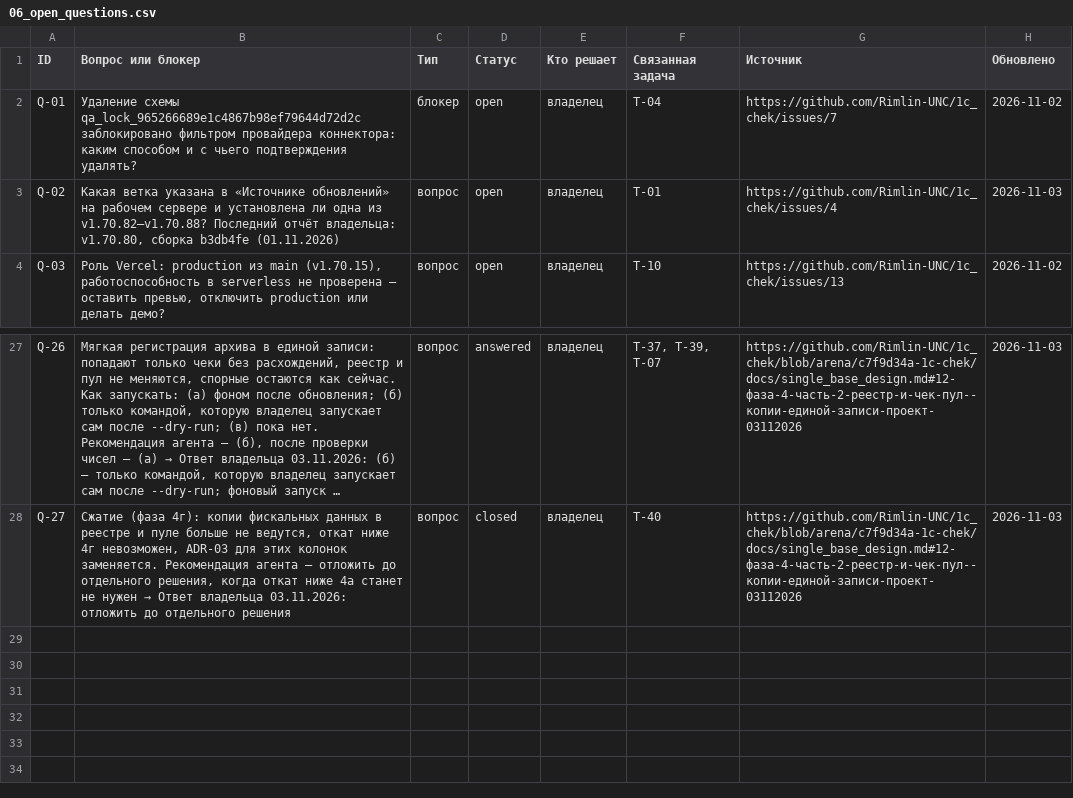
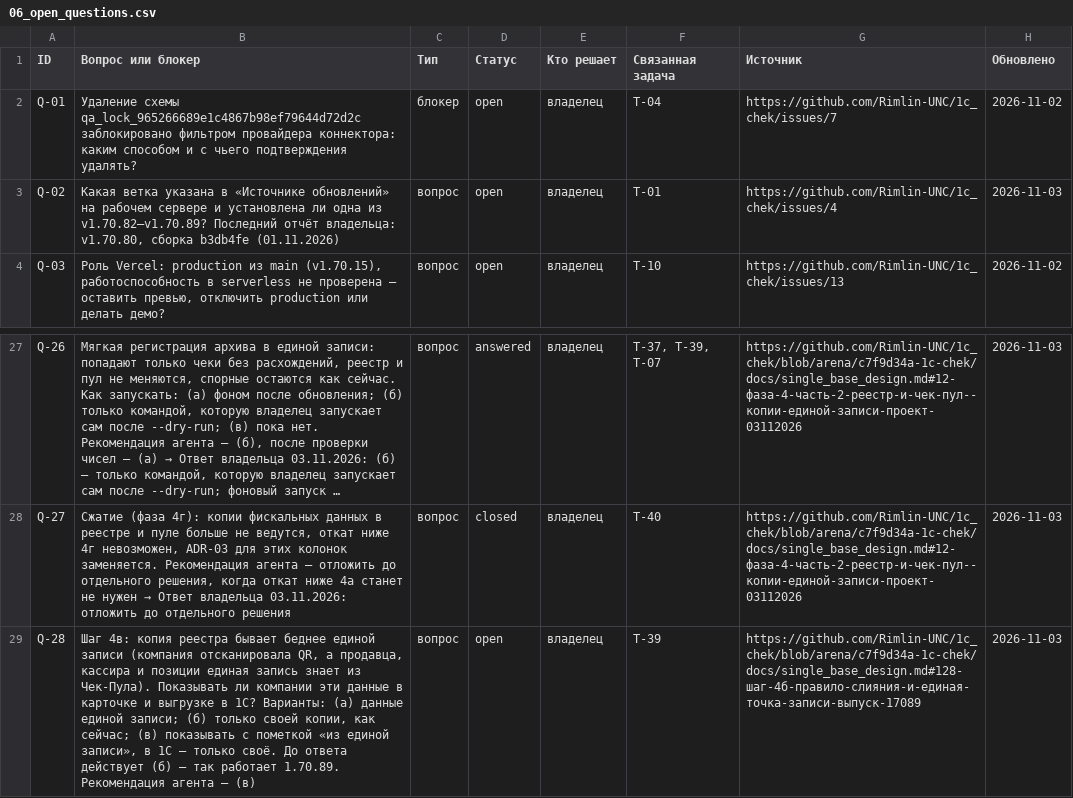
Before and after one commit to Rimlin-UNC/1c_chek, a CSV file: docs/kb/06_open_questions.csv, drawn as a sheet; only a part is shown, gaps mark what is left out; long unchanged cells end in …; the diff names each change by its address in the sheet, - before the commit and + after, or states it on an @@ line.

Commit message:
v1.70.89: исправлена потеря данных Чек-Пула — пустое поле копии ничего не стирает; «Единая база», фаза 4б (T-38) — единая точка записи; 4756 passed
Co-authored-by: arena-agent <297053741+arena-agent@users.noreply.github.com>

```diff
--- a/docs/kb/06_open_questions.csv
+++ b/docs/kb/06_open_questions.csv
-B3 (Вопрос или блокер): …одна из v1.70.82–v1.70.88? Последний отчёт…
+B3 (Вопрос или блокер): …одна из v1.70.82–v1.70.89? Последний отчёт…
+row 29: Q-28 | Шаг 4в: копия реестра бывает беднее единой записи (компания отсканировала QR, а продавца, кассира и позиции единая запись знает из Чек-Пула). Показывать ли компании эти данные в карточке и выгрузке в 1С? Варианты: (а) данные единой записи; (б) только своей копии, как сейчас; (в) показывать с пометкой «из единой записи», в 1С — только своё. До ответа действует (б) — так работает 1.70.89. Рекомендация агента — (в) | вопрос | open | владелец | T-39 | https://github.com/Rimlin-UNC/1c_chek/blob/arena/c7f9d34a-1c-chek/docs/single_base_design.md#128-шаг-4б-правило-слияния-и-единая-точка-записи-выпуск-17089 | 2026-11-03
```
Also changed, not shown: docs/kb/02_roadmap.csv, 26 other files.
